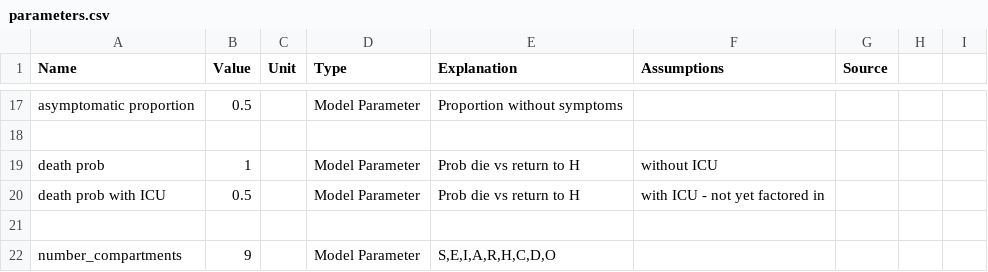
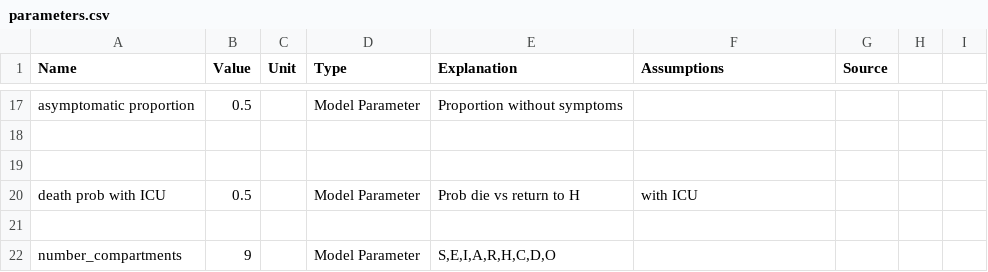
Before and after one commit to AIforGoodSimulator/compartmental-model, a CSV file: Parameters/parameters.csv, drawn as a sheet; only a part is shown, gaps mark what is left out.

Commit message:
remove death prob when no ICU treatment; since assume = 1

```diff
--- a/Parameters/parameters.csv
+++ b/Parameters/parameters.csv
@@ -18,4 +18,4 @@ asymptomatic proportion,0.5,,Model Parameter,Proportion without symptoms,,,,
 ,,,,,,,,
-death prob,1,,Model Parameter,Prob die vs return to H,without ICU,,,
-death prob with ICU,0.5,,Model Parameter,Prob die vs return to H,with ICU - not yet factored in,,,
+,,,,,,,,
+death prob with ICU,0.5,,Model Parameter,Prob die vs return to H,with ICU,,,
 ,,,,,,,,
```
Also changed, not shown: 2 other files.
